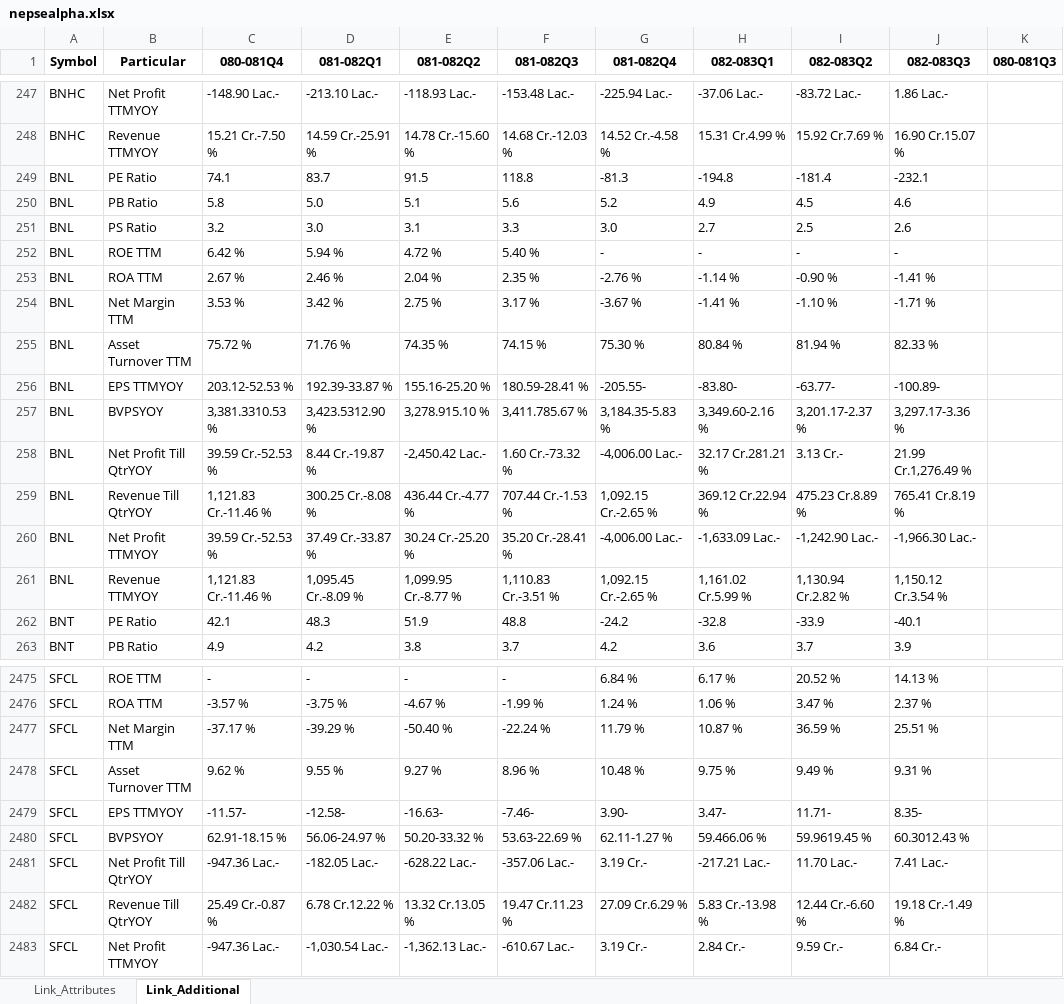
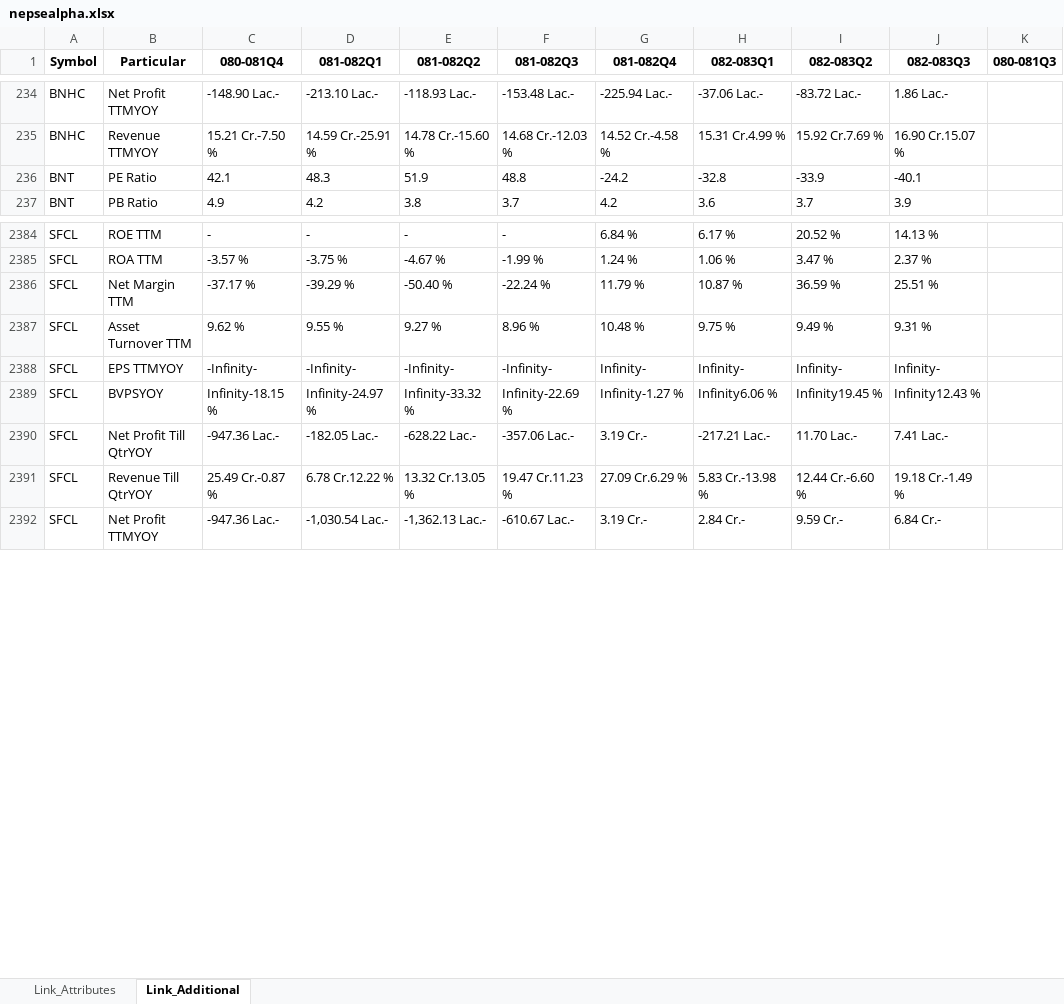
Before and after one commit to nikssspandey2000/nepsealphacrawl, an Excel workbook: nepsealpha.xlsx, sheet Link_Additional, drawn as a sheet; only a part is shown, gaps mark what is left out; values as stored, in another font and other column widths than the file's, no borders; removed rows and columns are numbered as before the commit, all else as after; the diff covers the shown part only; the diff names each change by its address in the sheet, - before the commit and + after, or states it on an @@ line.

```diff
--- a/nepsealpha.xlsx (sheet Link_Additional)
+++ b/nepsealpha.xlsx (sheet Link_Additional)
-row 249: BNL | PE Ratio | 74.1 | 83.7 | 91.5 | 118.8 | -81.3 | -194.8 | -181.4 | -232.1
-row 250: BNL | PB Ratio | 5.8 | 5.0 | 5.1 | 5.6 | 5.2 | 4.9 | 4.5 | 4.6
-row 251: BNL | PS Ratio | 3.2 | 3.0 | 3.1 | 3.3 | 3.0 | 2.7 | 2.5 | 2.6
-row 252: BNL | ROE TTM | 6.42 % | 5.94 % | 4.72 % | 5.40 % | - | - | - | -
-row 253: BNL | ROA TTM | 2.67 % | 2.46 % | 2.04 % | 2.35 % | -2.76 % | -1.14 % | -0.90 % | -1.41 %
-row 254: BNL | Net Margin TTM | 3.53 % | 3.42 % | 2.75 % | 3.17 % | -3.67 % | -1.41 % | -1.10 % | -1.71 %
-row 255: BNL | Asset Turnover TTM | 75.72 % | 71.76 % | 74.35 % | 74.15 % | 75.30 % | 80.84 % | 81.94 % | 82.33 %
-row 256: BNL | EPS TTMYOY | 203.12-52.53 % | 192.39-33.87 % | 155.16-25.20 % | 180.59-28.41 % | -205.55- | -83.80- | -63.77- | -100.89-
-row 257: BNL | BVPSYOY | 3,381.3310.53 % | 3,423.5312.90 % | 3,278.915.10 % | 3,411.785.67 % | 3,184.35-5.83 % | 3,349.60-2.16 % | 3,201.17-2.37 % | 3,297.17-3.36 %
-row 258: BNL | Net Profit Till QtrYOY | 39.59 Cr.-52.53 % | 8.44 Cr.-19.87 % | -2,450.42 Lac.- | 1.60 Cr.-73.32 % | -4,006.00 Lac.- | 32.17 Cr.281.21 % | 3.13 Cr.- | 21.99 Cr.1,276.49 %
-row 259: BNL | Revenue Till QtrYOY | 1,121.83 Cr.-11.46 % | 300.25 Cr.-8.08 % | 436.44 Cr.-4.77 % | 707.44 Cr.-1.53 % | 1,092.15 Cr.-2.65 % | 369.12 Cr.22.94 % | 475.23 Cr.8.89 % | 765.41 Cr.8.19 %
-row 260: BNL | Net Profit TTMYOY | 39.59 Cr.-52.53 % | 37.49 Cr.-33.87 % | 30.24 Cr.-25.20 % | 35.20 Cr.-28.41 % | -4,006.00 Lac.- | -1,633.09 Lac.- | -1,242.90 Lac.- | -1,966.30 Lac.-
-row 261: BNL | Revenue TTMYOY | 1,121.83 Cr.-11.46 % | 1,095.45 Cr.-8.09 % | 1,099.95 Cr.-8.77 % | 1,110.83 Cr.-3.51 % | 1,092.15 Cr.-2.65 % | 1,161.02 Cr.5.99 % | 1,130.94 Cr.2.82 % | 1,150.12 Cr.3.54 %
-row 2479: SFCL | EPS TTMYOY | -11.57- | -12.58- | -16.63- | -7.46- | 3.90- | 3.47- | 11.71- | 8.35-
+row 2388: SFCL | EPS TTMYOY | -Infinity- | -Infinity- | -Infinity- | -Infinity- | Infinity- | Infinity- | Infinity- | Infinity-
-C2389 (080-081Q4): 62.91-18.15 %
+C2389 (080-081Q4): Infinity-18.15 %
-D2389 (081-082Q1): 56.06-24.97 %
+D2389 (081-082Q1): Infinity-24.97 %
-E2389 (081-082Q2): 50.20-33.32 %
+E2389 (081-082Q2): Infinity-33.32 %
-F2389 (081-082Q3): 53.63-22.69 %
+F2389 (081-082Q3): Infinity-22.69 %
-G2389 (081-082Q4): 62.11-1.27 %
+G2389 (081-082Q4): Infinity-1.27 %
-H2389 (082-083Q1): 59.466.06 %
+H2389 (082-083Q1): Infinity6.06 %
-I2389 (082-083Q2): 59.9619.45 %
+I2389 (082-083Q2): Infinity19.45 %
-J2389 (082-083Q3): 60.3012.43 %
+J2389 (082-083Q3): Infinity12.43 %
```
Also changed, not shown: 1 added row, 79 removed rows and 8 edited cells elsewhere in this sheet, sheet Link_Attributes, 4 other files.
